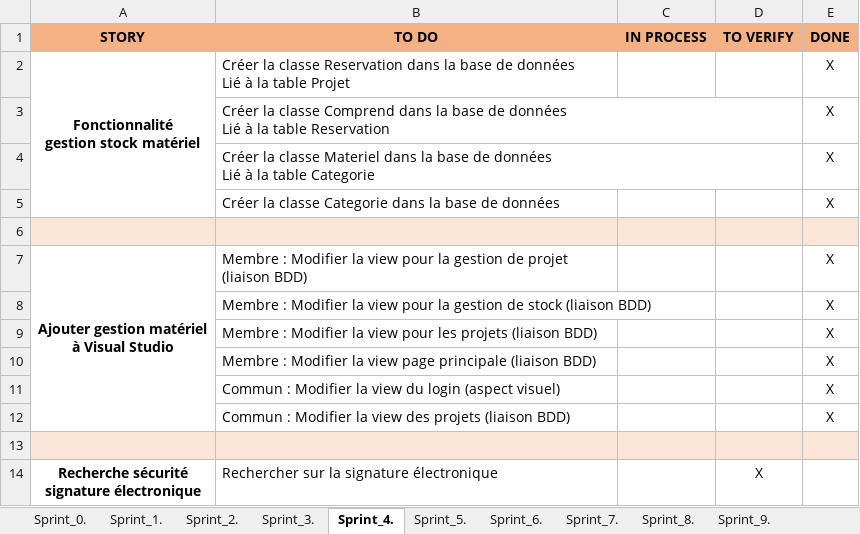
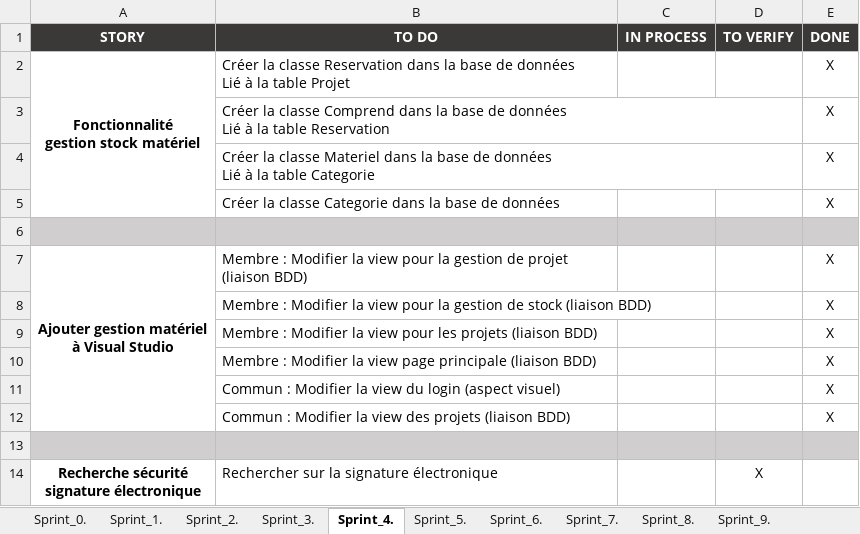
Before and after one commit to ConstantinHrrmn/WavContact, an Excel workbook: Documents/Scrum/Sprint_backlog.xlsx, sheet Sprint_4., drawn as a sheet; values as stored, in another font and other column widths than the file's, no borders; the diff names each change by its address in the sheet, - before the commit and + after, or states it on an @@ line.

Commit message:
Update Sprint_backlog.xlsx

```diff
--- a/Documents/Scrum/Sprint_backlog.xlsx (sheet Sprint_4.)
+++ b/Documents/Scrum/Sprint_backlog.xlsx (sheet Sprint_4.)
@@ A1:E1 fill: #F4B183 → #3B3838, text colour: black → #FFFFFF @@
-A6:E6 fill: #FBE5D6
+A6:E6 fill: #D0CECE
-A13:E13 fill: #FBE5D6
+A13:E13 fill: #D0CECE
```
Also changed, not shown: sheet Sprint_9., sheet Sprint_8., sheet Sprint_10., sheet Sprint_1..
